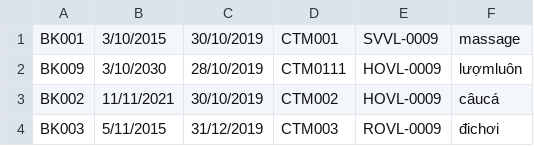
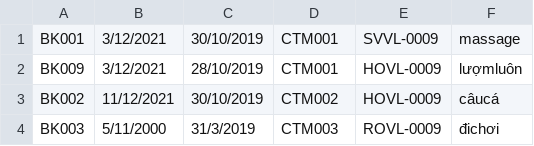
Before and after one commit to Doantaihuynh100983/C0921G1-DoanHuynhNgocTai-Module2, a CSV file: Module2/src/FuramaResort/data/booking.csv, drawn as a sheet.

```diff
--- a/Module2/src/FuramaResort/data/booking.csv
+++ b/Module2/src/FuramaResort/data/booking.csv
@@ -1,4 +1,4 @@
-BK001,3/10/2015,30/10/2019,CTM001,SVVL-0009,massage
-BK009,3/10/2030,28/10/2019,CTM0111,HOVL-0009,lượmluôn
-BK002,11/11/2021,30/10/2019,CTM002,HOVL-0009,câucá
-BK003,5/11/2015,31/12/2019,CTM003,ROVL-0009,đichơi
+BK001,3/12/2021,30/10/2019,CTM001,SVVL-0009,massage
+BK009,3/12/2021,28/10/2019,CTM001,HOVL-0009,lượmluôn
+BK002,11/12/2021,30/10/2019,CTM002,HOVL-0009,câucá
+BK003,5/11/2000,31/3/2019,CTM003,ROVL-0009,đichơi
```
Also changed, not shown: Module2/src/FuramaResort/data/customer.csv, 7 other files.
